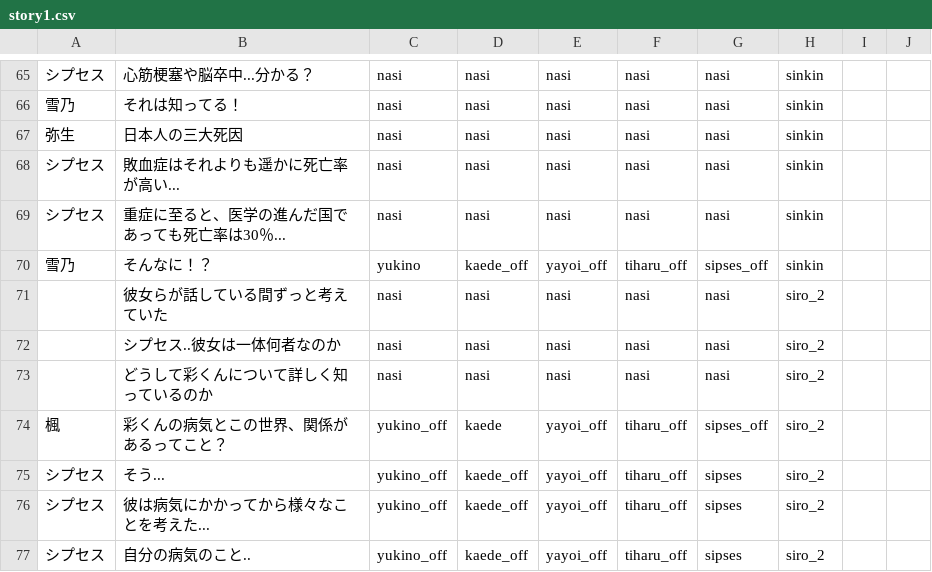
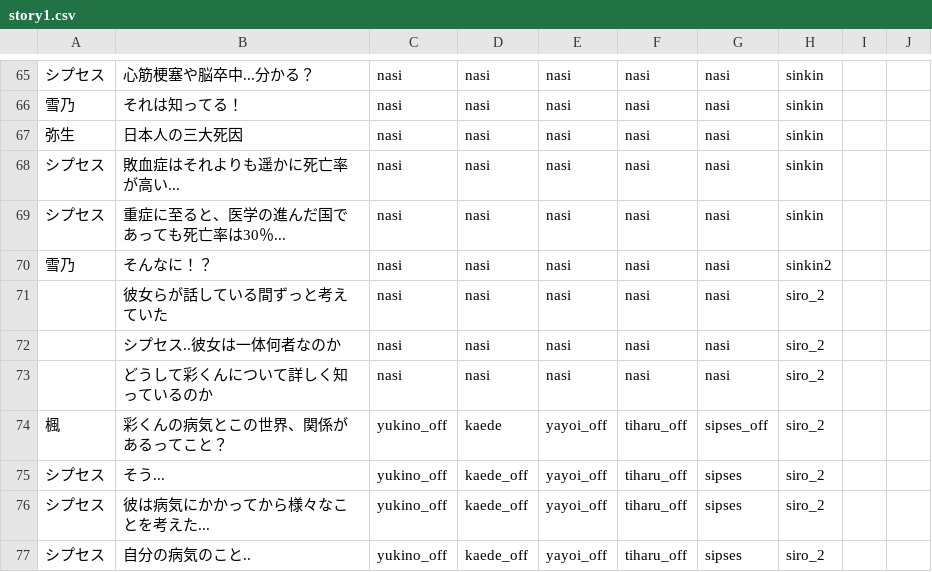
Before and after one commit to mline-lab/typing, a CSV file: STORY/csv/story1.csv, drawn as a sheet; only a part is shown, gaps mark what is left out.

```diff
--- a/STORY/csv/story1.csv
+++ b/STORY/csv/story1.csv
@@ -69,3 +69,3 @@
 シプセス;重症に至ると、医学の進んだ国であっても死亡率は30％...;nasi;nasi;nasi;nasi;nasi;sinkin;;;
-雪乃;そんなに！？;yukino;kaede_off;yayoi_off;tiharu_off;sipses_off;sinkin;;;
+雪乃;そんなに！？;nasi;nasi;nasi;nasi;nasi;sinkin2;;;
 ;彼女らが話している間ずっと考えていた;nasi;nasi;nasi;nasi;nasi;siro_2;;;
```
Also changed, not shown: 2 other files.
